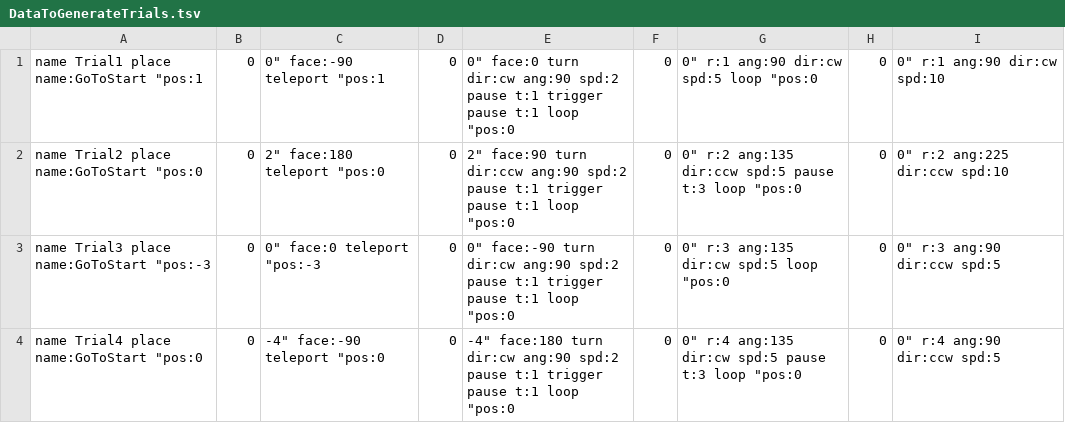
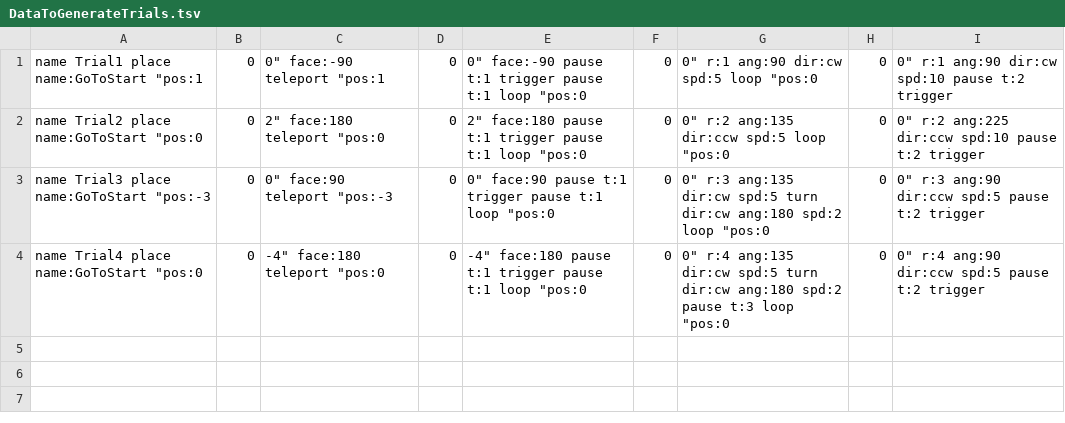
Before and after one commit to greasycat/LoopTask, a TSV file: DataToGenerateTrials.tsv, drawn as a sheet.

Commit message:
Rename classes, update TrialMaker

```diff
--- a/DataToGenerateTrials.tsv
+++ b/DataToGenerateTrials.tsv
@@ -1,4 +1,4 @@
-name	Trial1	place	name:GoToStart	"pos:1,0,0"		face:-90		teleport	"pos:1,0,0"		face:0		turn	dir:cw	ang:90	spd:2	pause	t:1	trigger	pause	t:1	loop	"pos:0,0,0"	r:1	ang:90	dir:cw	spd:5			loop	"pos:0,0,0"	r:1	ang:90	dir:cw	spd:10
-name	Trial2	place	name:GoToStart	"pos:0,0,2"		face:180	teleport	"pos:0,0,2"		face:90		turn	dir:ccw	ang:90	spd:2	pause	t:1	trigger	pause	t:1	loop	"pos:0,0,0"	r:2	ang:135	dir:ccw	spd:5	pause	t:3	loop	"pos:0,0,0"	r:2	ang:225	dir:ccw	spd:10
-name	Trial3	place	name:GoToStart	"pos:-3,0,0"	face:0		teleport	"pos:-3,0,0"	face:-90	turn	dir:cw	ang:90	spd:2	pause	t:1	trigger	pause	t:1	loop	"pos:0,0,0"	r:3	ang:135	dir:cw	spd:5			loop	"pos:0,0,0"	r:3	ang:90	dir:ccw	spd:5
-name	Trial4	place	name:GoToStart	"pos:0,0,-4"	face:-90	teleport	"pos:0,0,-4"	face:180	turn	dir:cw	ang:90	spd:2	pause	t:1	trigger	pause 	t:1	loop	"pos:0,0,0"	r:4	ang:135	dir:cw	spd:5	pause	t:3	loop	"pos:0,0,0"	r:4	ang:90	dir:ccw	spd:5
+name	Trial1	place	name:GoToStart	"pos:1,0,0"	face:-90	teleport	"pos:1,0,0"	face:-90	pause	t:1	trigger	pause	t:1	loop	"pos:0,0,0"	r:1	ang:90	dir:cw	spd:5	loop	"pos:0,0,0"	r:1	ang:90	dir:cw	spd:10	pause	t:2	trigger
+name	Trial2	place	name:GoToStart	"pos:0,0,2"	face:180	teleport	"pos:0,0,2"	face:180	pause	t:1	trigger	pause	t:1	loop	"pos:0,0,0"	r:2	ang:135	dir:ccw	spd:5	loop	"pos:0,0,0"	r:2	ang:225	dir:ccw	spd:10	pause	t:2	trigger
+name	Trial3	place	name:GoToStart	"pos:-3,0,0"	face:90	teleport	"pos:-3,0,0"	face:90	pause	t:1	trigger	pause	t:1	loop	"pos:0,0,0"	r:3	ang:135	dir:cw	spd:5	turn	dir:cw	ang:180	spd:2	loop	"pos:0,0,0"	r:3	ang:90	dir:ccw	spd:5	pause	t:2	trigger
+name	Trial4	place	name:GoToStart	"pos:0,0,-4"	face:180	teleport	"pos:0,0,-4"	face:180	pause	t:1	trigger	pause	t:1	loop	"pos:0,0,0"	r:4	ang:135	dir:cw	spd:5	turn	dir:cw	ang:180	spd:2	pause	t:3	loop	"pos:0,0,0"	r:4	ang:90	dir:ccw	spd:5	pause	t:2	trigger
```
Also changed, not shown: 9 other files.
